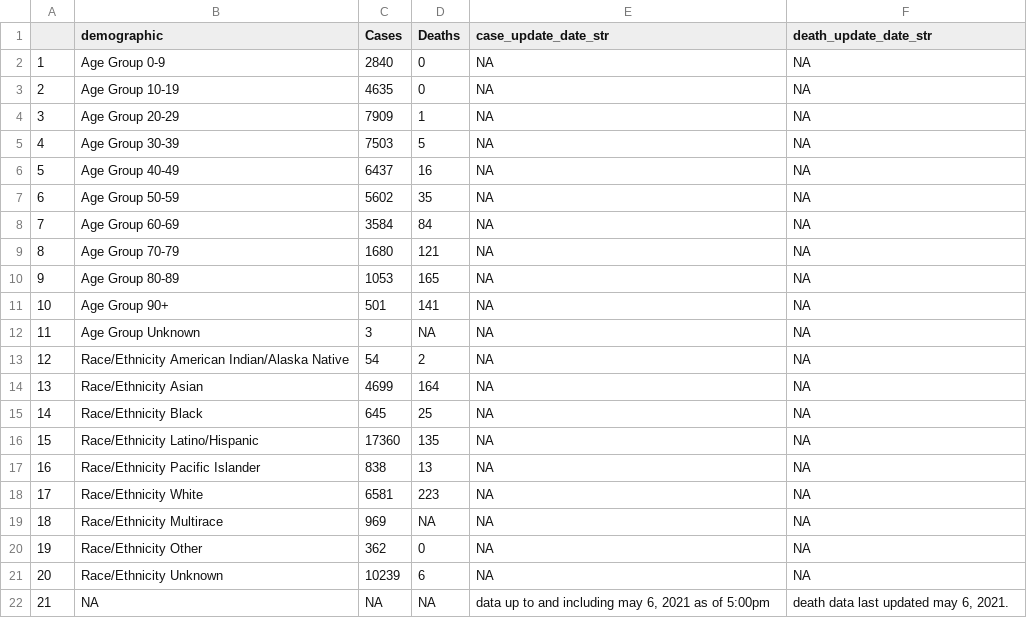
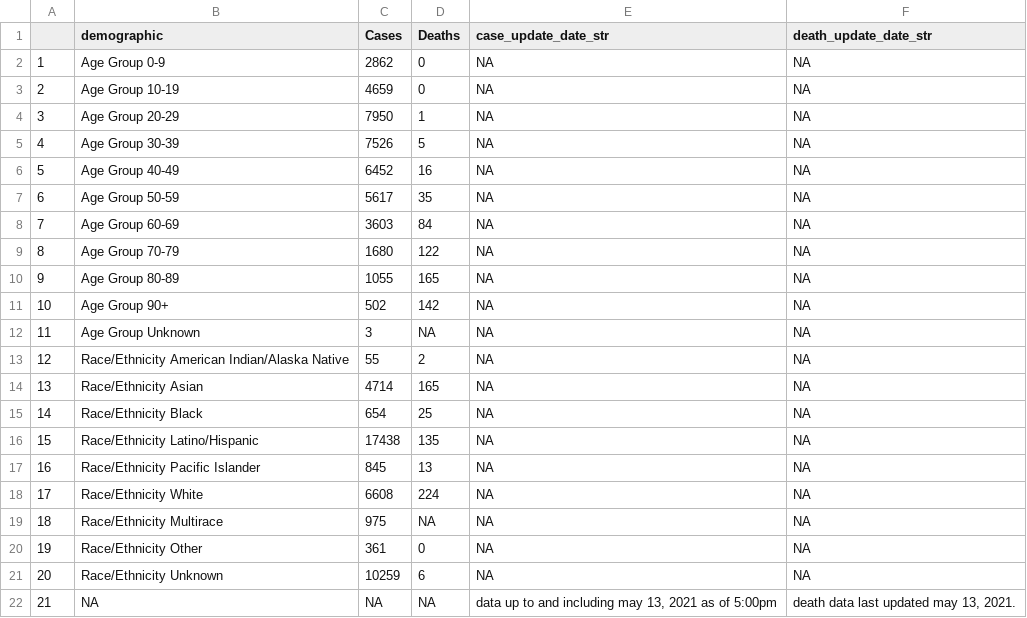
Before and after one commit to stanfordfuturebay/stanfordfuturebay.github.io, a CSV file: covid19/smc_covid_dem_data_scraped.csv, drawn as a sheet.

```diff
--- a/covid19/smc_covid_dem_data_scraped.csv
+++ b/covid19/smc_covid_dem_data_scraped.csv
@@ -1,22 +1,22 @@
 "","demographic","Cases","Deaths","case_update_date_str","death_update_date_str"
-"1","Age Group 0-9","2840","0",NA,NA
-"2","Age Group 10-19","4635","0",NA,NA
-"3","Age Group 20-29","7909","1",NA,NA
-"4","Age Group 30-39","7503","5",NA,NA
-"5","Age Group 40-49","6437","16",NA,NA
-"6","Age Group 50-59","5602","35",NA,NA
-"7","Age Group 60-69","3584","84",NA,NA
-"8","Age Group 70-79","1680","121",NA,NA
-"9","Age Group 80-89","1053","165",NA,NA
-"10","Age Group 90+","501","141",NA,NA
+"1","Age Group 0-9","2862","0",NA,NA
+"2","Age Group 10-19","4659","0",NA,NA
+"3","Age Group 20-29","7950","1",NA,NA
+"4","Age Group 30-39","7526","5",NA,NA
+"5","Age Group 40-49","6452","16",NA,NA
+"6","Age Group 50-59","5617","35",NA,NA
+"7","Age Group 60-69","3603","84",NA,NA
+"8","Age Group 70-79","1680","122",NA,NA
+"9","Age Group 80-89","1055","165",NA,NA
+"10","Age Group 90+","502","142",NA,NA
 "11","Age Group Unknown","3",NA,NA,NA
-"12","Race/Ethnicity American Indian/Alaska Native","54","2",NA,NA
-"13","Race/Ethnicity Asian","4699","164",NA,NA
-"14","Race/Ethnicity Black","645","25",NA,NA
-"15","Race/Ethnicity Latino/Hispanic","17360","135",NA,NA
-"16","Race/Ethnicity Pacific Islander","838","13",NA,NA
-"17","Race/Ethnicity White","6581","223",NA,NA
-"18","Race/Ethnicity Multirace","969",NA,NA,NA
-"19","Race/Ethnicity Other","362","0",NA,NA
-"20","Race/Ethnicity Unknown","10239","6",NA,NA
-"21",NA,NA,NA,"data up to and including may 6, 2021 as of 5:00pm","death data last updated may 6, 2021."
+"12","Race/Ethnicity  American Indian/Alaska Native","55","2",NA,NA
+"13","Race/Ethnicity  Asian","4714","165",NA,NA
+"14","Race/Ethnicity  Black","654","25",NA,NA
+"15","Race/Ethnicity  Latino/Hispanic","17438","135",NA,NA
+"16","Race/Ethnicity  Pacific Islander","845","13",NA,NA
+"17","Race/Ethnicity  White","6608","224",NA,NA
+"18","Race/Ethnicity Multirace","975",NA,NA,NA
+"19","Race/Ethnicity Other","361","0",NA,NA
+"20","Race/Ethnicity Unknown","10259","6",NA,NA
+"21",NA,NA,NA,"data up to and including may 13, 2021 as of 5:00pm","death data last updated may 13, 2021."
```
Also changed, not shown: covid19/smc_cases_scraped.csv, covid19/smc_tests_scraped.csv, 1 other file.
